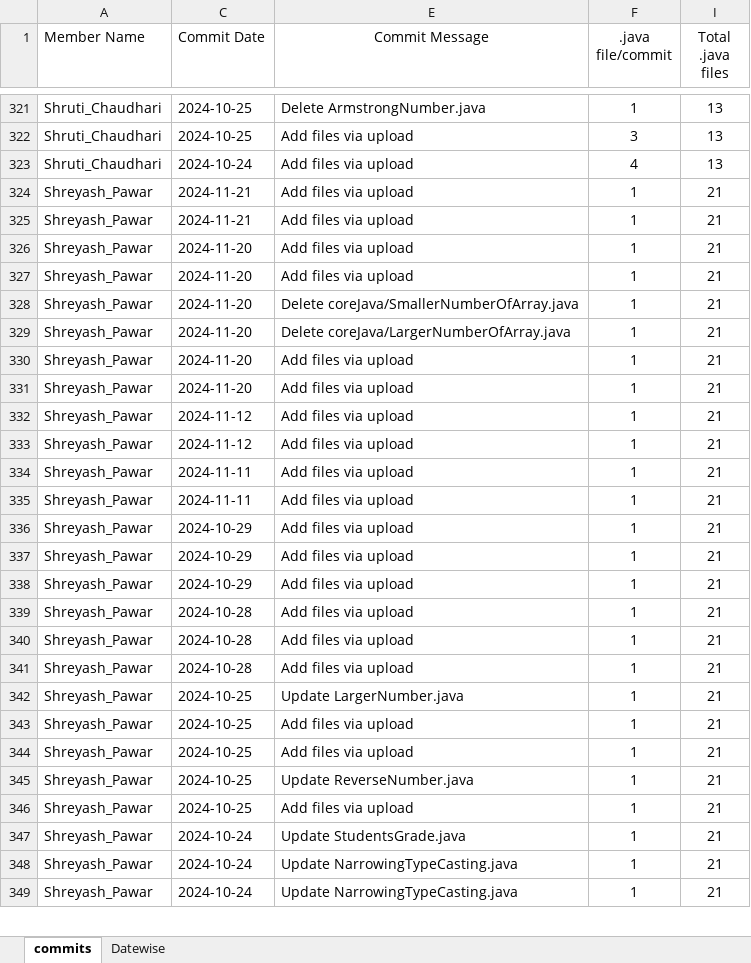
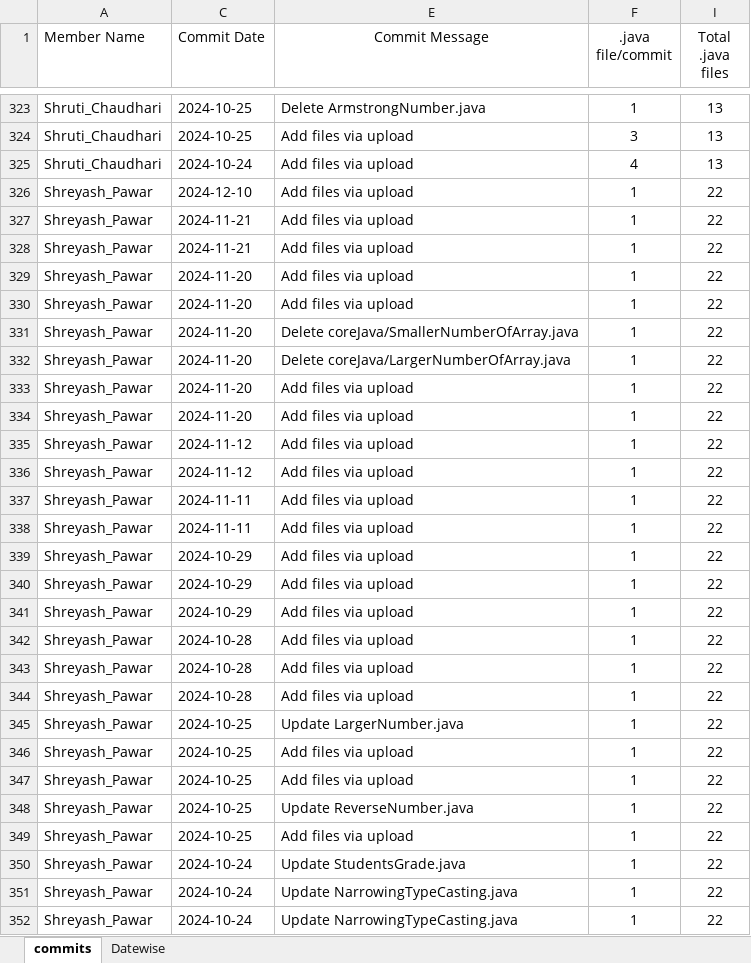
Before and after one commit to Abhi2971/github_all, an Excel workbook: All_Data.xlsx, sheet commits, drawn as a sheet; only a part is shown, gaps mark what is left out; values as stored, in another font and other column widths than the file's, no borders; conditional formats and table styles not drawn; addresses are those after the commit; the diff covers the shown part only; the diff names each change by its address in the sheet, - before the commit and + after, or states it on an @@ line.

```diff
--- a/All_Data.xlsx (sheet commits)
+++ b/All_Data.xlsx (sheet commits)
+row 326: Shreyash_Pawar | 2024-12-10 | Add files via upload | 1 | 22
-I327:I352 (Total .java files): 21
+I327:I352 (Total .java files): 22
```
Also changed, not shown: 7 added rows and 56 edited cells elsewhere in this sheet, sheet Datewise, formulas that keep their value, hidden cells, charts or pictures, CommitDetails.xlsx, StudentRepositoryData.xlsx, 2 other files.
